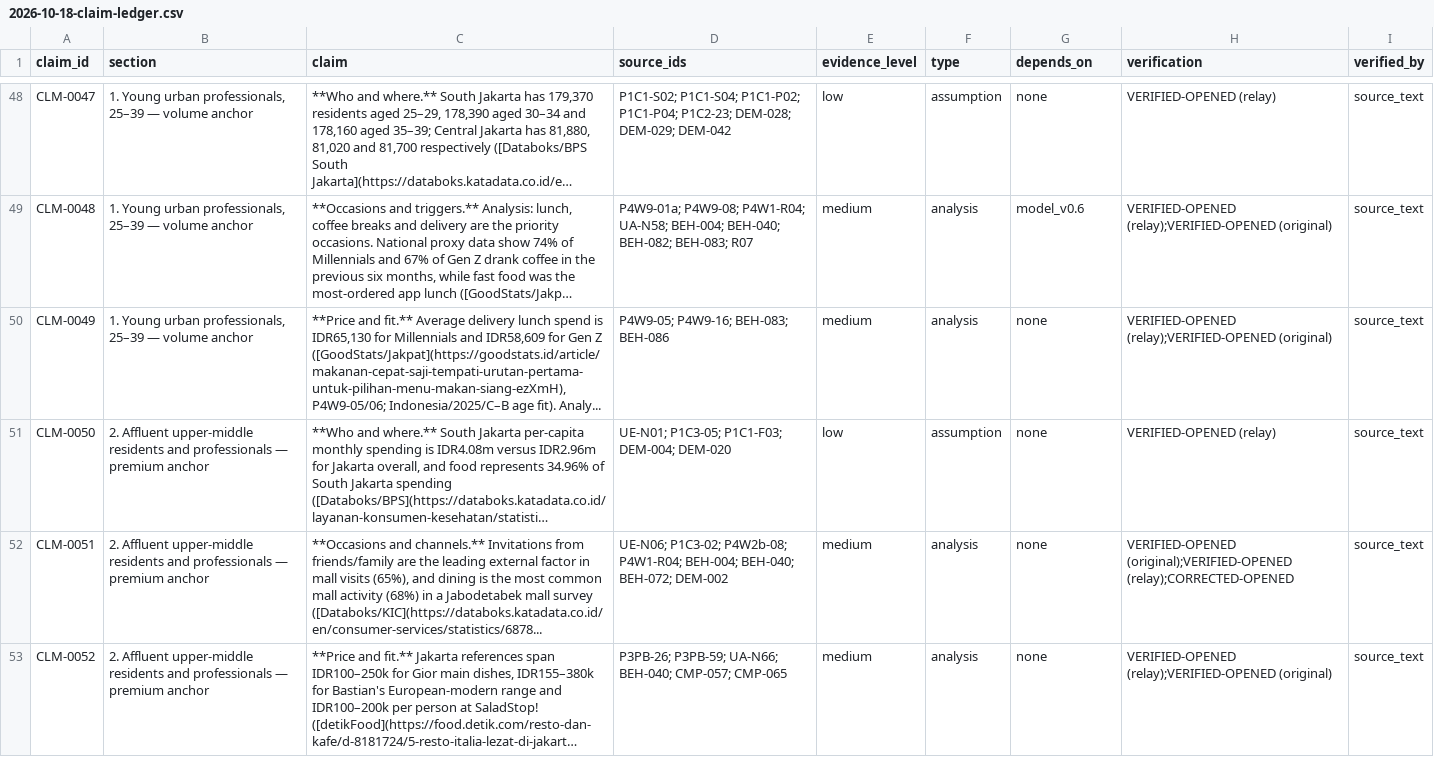
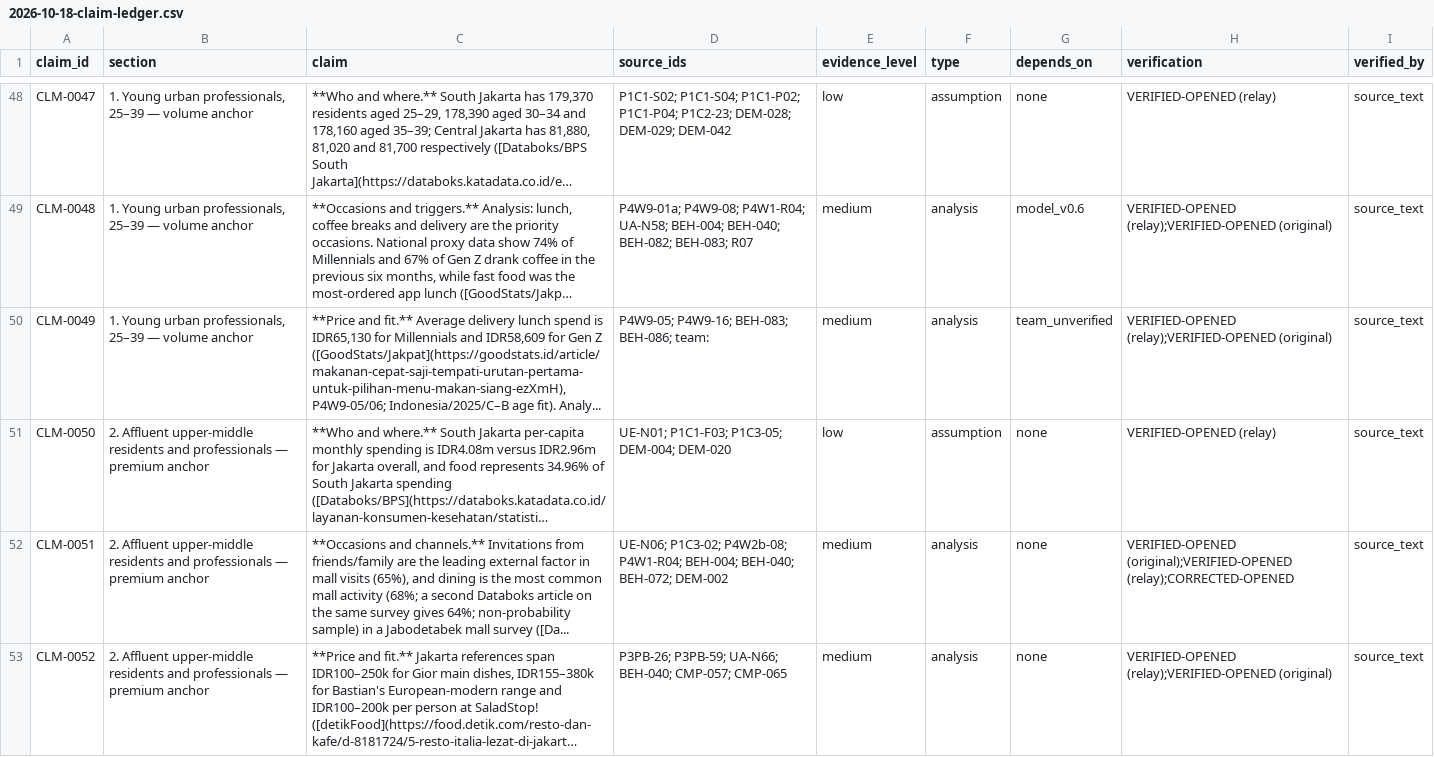
Before and after one commit to Tiagzzz/CAPSTONE-CORSA, a CSV file: data/processed/2026-10-18-claim-ledger.csv, drawn as a sheet; only a part is shown, gaps mark what is left out; long unchanged cells end in …; the diff covers the shown part only; the diff names each change by its address in the sheet, - before the commit and + after, or states it on an @@ line.

```diff
--- a/data/processed/2026-10-18-claim-ledger.csv
+++ b/data/processed/2026-10-18-claim-ledger.csv
-D50 (source_ids): P4W9-05; P4W9-16; BEH-083; BEH-086
+D50 (source_ids): P4W9-05; P4W9-16; BEH-083; BEH-086; team:
-G50 (depends_on): none
+G50 (depends_on): team_unverified
-D51 (source_ids): UE-N01; P1C3-05; P1C1-F03; DEM-004; DEM-020
+D51 (source_ids): UE-N01; P1C1-F03; P1C3-05; DEM-004; DEM-020
-C52 (claim): …mall activity (68%) in a Jabodetabek mall survey ([Databoks/KIC](https://databoks.katadata.co.id/en/consumer-services/statistics/6878...
+C52 (claim): …mall activity (68%; a second Databoks article on the same survey gives 64%; non-probability sample) in a Jabodetabek mall survey ([Da...
```
Also changed, not shown: 22 edited cells elsewhere in this file, 4 other files.
